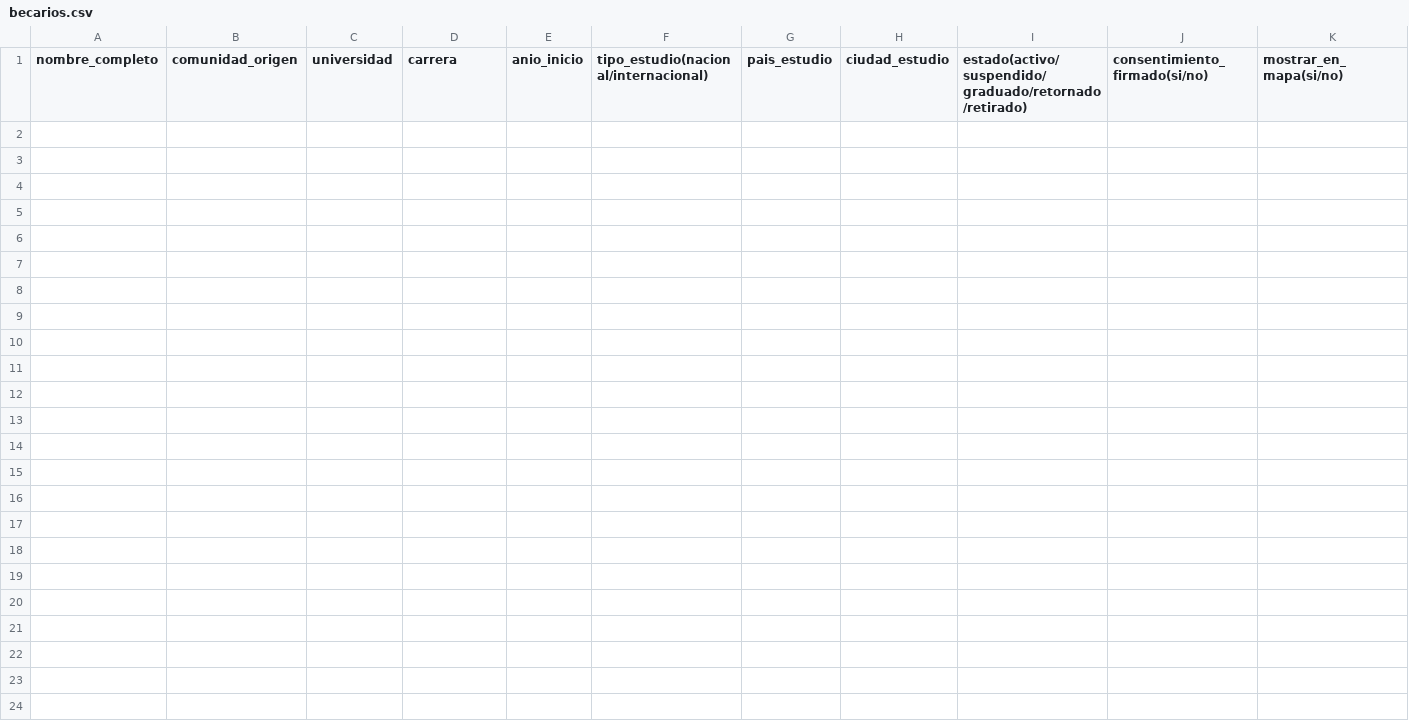
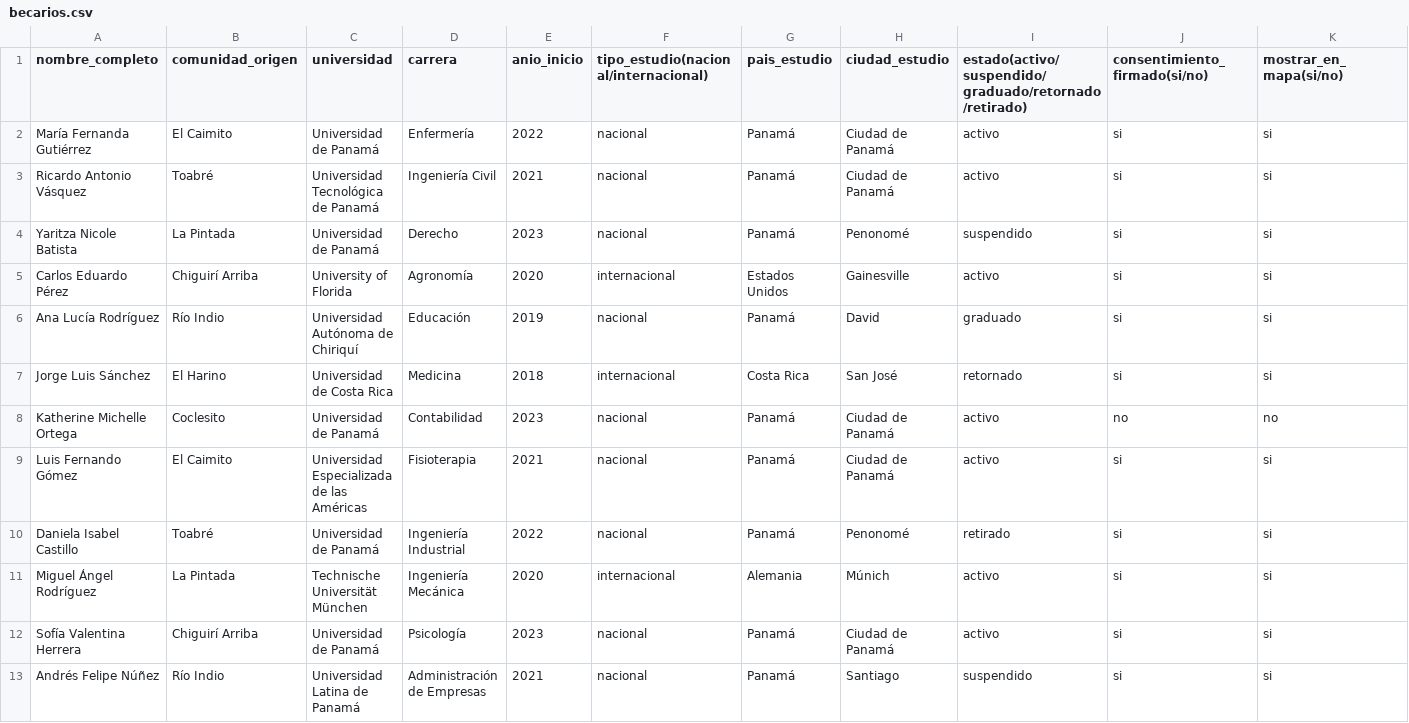
Before and after one commit to fabianconte7dg3/ForumPage, a CSV file: docs/fase-0/plantillas/becarios.csv, drawn as a sheet.

```diff
--- a/docs/fase-0/plantillas/becarios.csv
+++ b/docs/fase-0/plantillas/becarios.csv
@@ -1 +1,13 @@
 nombre_completo,comunidad_origen,universidad,carrera,anio_inicio,tipo_estudio(nacional/internacional),pais_estudio,ciudad_estudio,estado(activo/suspendido/graduado/retornado/retirado),consentimiento_firmado(si/no),mostrar_en_mapa(si/no)
+María Fernanda Gutiérrez,El Caimito,Universidad de Panamá,Enfermería,2022,nacional,Panamá,Ciudad de Panamá,activo,si,si
+Ricardo Antonio Vásquez,Toabré,Universidad Tecnológica de Panamá,Ingeniería Civil,2021,nacional,Panamá,Ciudad de Panamá,activo,si,si
+Yaritza Nicole Batista,La Pintada,Universidad de Panamá,Derecho,2023,nacional,Panamá,Penonomé,suspendido,si,si
+Carlos Eduardo Pérez,Chiguirí Arriba,University of Florida,Agronomía,2020,internacional,Estados Unidos,Gainesville,activo,si,si
+Ana Lucía Rodríguez,Río Indio,Universidad Autónoma de Chiriquí,Educación,2019,nacional,Panamá,David,graduado,si,si
+Jorge Luis Sánchez,El Harino,Universidad de Costa Rica,Medicina,2018,internacional,Costa Rica,San José,retornado,si,si
+Katherine Michelle Ortega,Coclesito,Universidad de Panamá,Contabilidad,2023,nacional,Panamá,Ciudad de Panamá,activo,no,no
+Luis Fernando Gómez,El Caimito,Universidad Especializada de las Américas,Fisioterapia,2021,nacional,Panamá,Ciudad de Panamá,activo,si,si
+Daniela Isabel Castillo,Toabré,Universidad de Panamá,Ingeniería Industrial,2022,nacional,Panamá,Penonomé,retirado,si,si
+Miguel Ángel Rodríguez,La Pintada,Technische Universität München,Ingeniería Mecánica,2020,internacional,Alemania,Múnich,activo,si,si
+Sofía Valentina Herrera,Chiguirí Arriba,Universidad de Panamá,Psicología,2023,nacional,Panamá,Ciudad de Panamá,activo,si,si
+Andrés Felipe Núñez,Río Indio,Universidad Latina de Panamá,Administración de Empresas,2021,nacional,Panamá,Santiago,suspendido,si,si
```
Also changed, not shown: docs/fase-0/plantillas/programas.csv, 4 other files.
